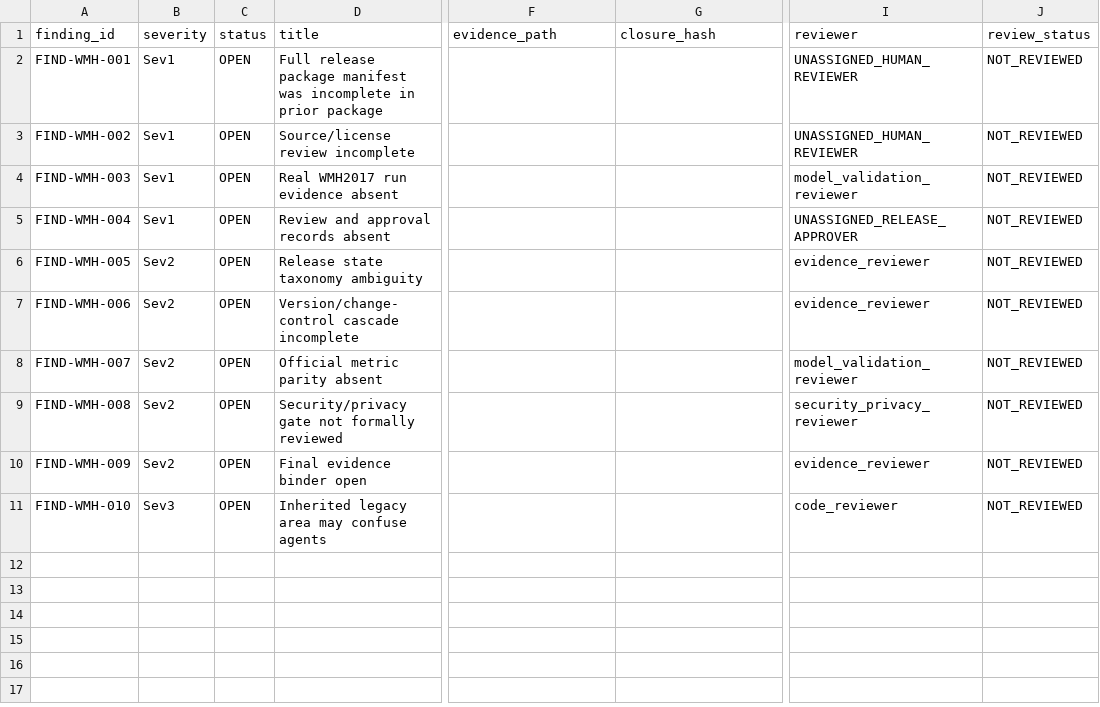
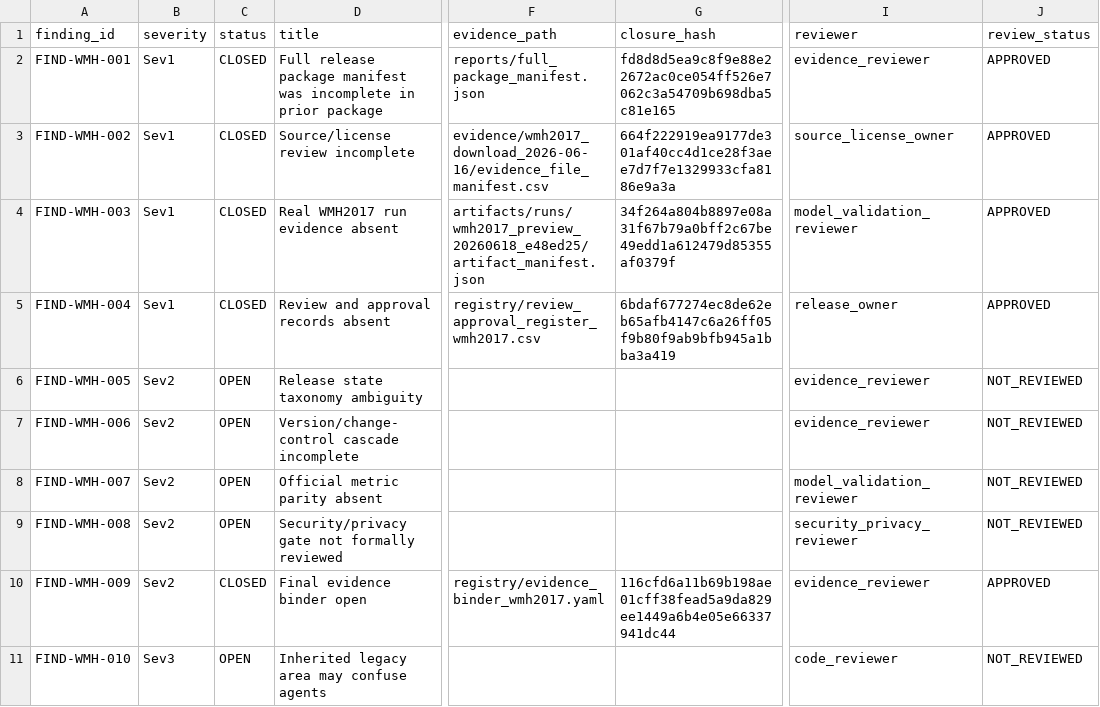
Before and after one commit to yskfuji61/WML2017-pipeline, a CSV file: registry/finding_register_wmh2017.csv, drawn as a sheet; only a part is shown, gaps mark what is left out; the diff names each change by its address in the sheet, - before the commit and + after, or states it on an @@ line.

```diff
--- a/registry/finding_register_wmh2017.csv
+++ b/registry/finding_register_wmh2017.csv
-C2:C5 (status): OPEN
+C2:C5 (status): CLOSED
-F2 (evidence_path): (empty)
+F2 (evidence_path): reports/full_package_manifest.json
-G2 (closure_hash): (empty)
+G2 (closure_hash): fd8d8d5ea9c8f9e88e22672ac0ce054ff526e7062c3a54709b698dba5c81e165
-I2 (reviewer): UNASSIGNED_HUMAN_REVIEWER
+I2 (reviewer): evidence_reviewer
-J2:J5 (review_status): NOT_REVIEWED
+J2:J5 (review_status): APPROVED
-F3 (evidence_path): (empty)
+F3 (evidence_path): evidence/wmh2017_download_2026-06-16/evidence_file_manifest.csv
-G3 (closure_hash): (empty)
+G3 (closure_hash): 664f222919ea9177de301af40cc4d1ce28f3aee7d7f7e1329933cfa8186e9a3a
-I3 (reviewer): UNASSIGNED_HUMAN_REVIEWER
+I3 (reviewer): source_license_owner
-F4 (evidence_path): (empty)
+F4 (evidence_path): artifacts/runs/wmh2017_preview_20260618_e48ed25/artifact_manifest.json
-G4 (closure_hash): (empty)
+G4 (closure_hash): 34f264a804b8897e08a31f67b79a0bff2c67be49edd1a612479d85355af0379f
-F5 (evidence_path): (empty)
+F5 (evidence_path): registry/review_approval_register_wmh2017.csv
-G5 (closure_hash): (empty)
+G5 (closure_hash): 6bdaf677274ec8de62eb65afb4147c6a26ff05f9b80f9ab9bfb945a1bba3a419
-I5 (reviewer): UNASSIGNED_RELEASE_APPROVER
+I5 (reviewer): release_owner
-C10 (status): OPEN
+C10 (status): CLOSED
-F10 (evidence_path): (empty)
+F10 (evidence_path): registry/evidence_binder_wmh2017.yaml
-G10 (closure_hash): (empty)
+G10 (closure_hash): 116cfd6a11b69b198ae01cff38fead5a9da829ee1449a6b4e05e66337941dc44
-J10 (review_status): NOT_REVIEWED
+J10 (review_status): APPROVED
```
Also changed, not shown: registry/review_approval_register_wmh2017.csv, 10 other files.
